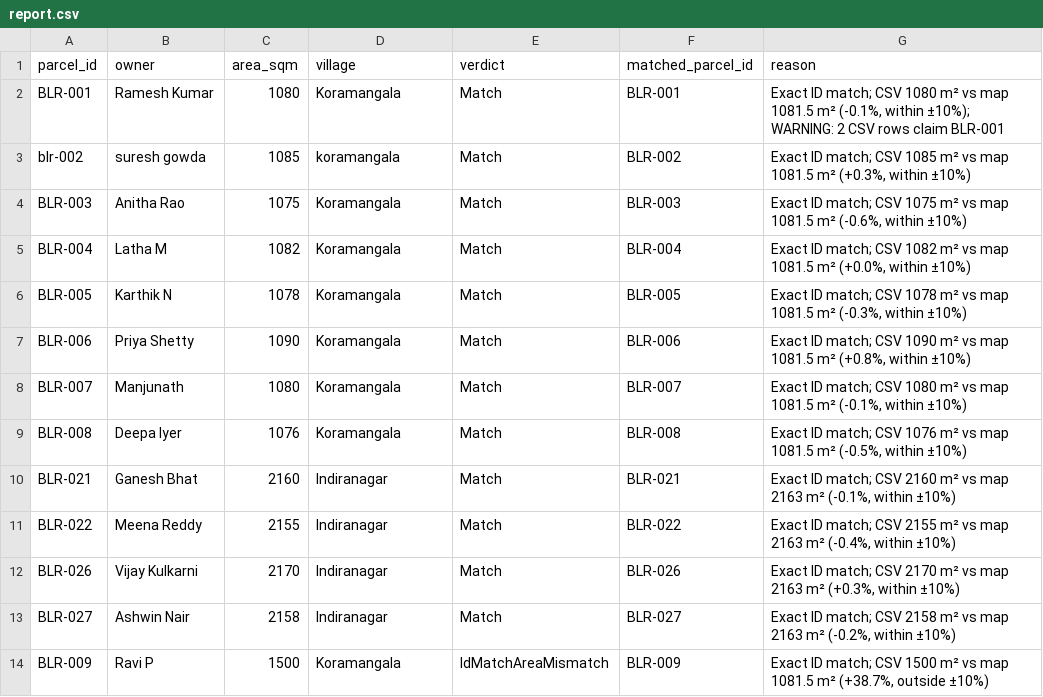
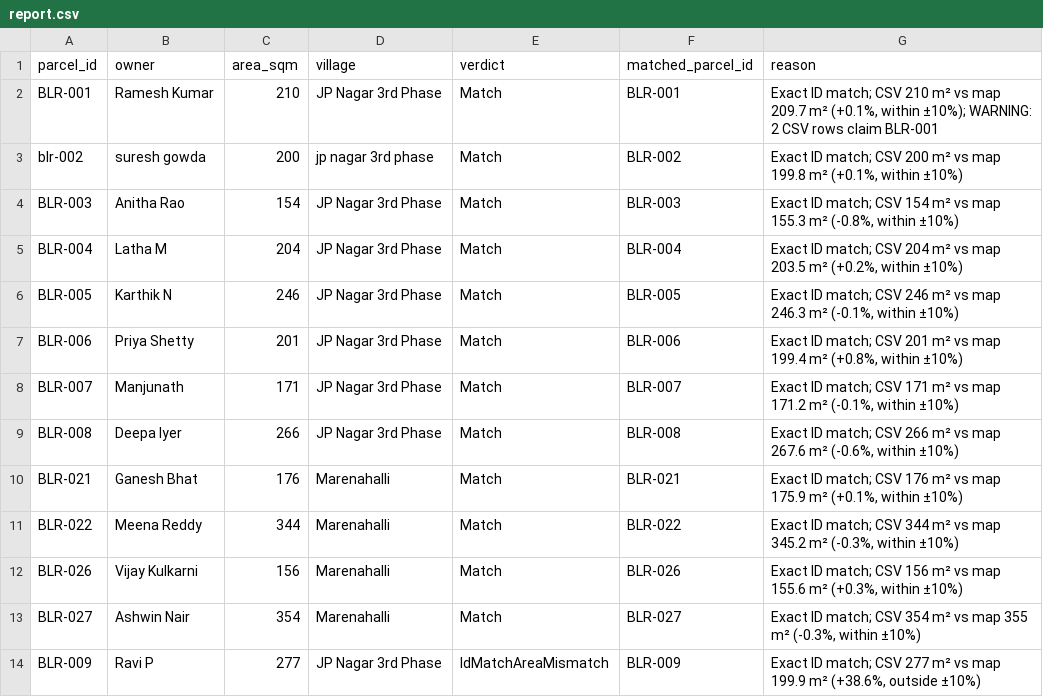
Before and after one commit to sidz07734/latlong-reconcile, a CSV file: report/report.csv, drawn as a sheet; only a part is shown; the diff covers the shown part only.

```diff
--- a/report/report.csv
+++ b/report/report.csv
@@ -1,14 +1,14 @@
 parcel_id,owner,area_sqm,village,verdict,matched_parcel_id,reason
-BLR-001,Ramesh Kumar,1080,Koramangala,Match,BLR-001,"Exact ID match; CSV 1080 m² vs map 1081.5 m² (-0.1%, within ±10%); WARNING: 2 CSV rows claim BLR-001"
-blr-002,suresh gowda,1085,koramangala,Match,BLR-002,"Exact ID match; CSV 1085 m² vs map 1081.5 m² (+0.3%, within ±10%)"
- BLR-003 , Anitha Rao ,1075,Koramangala,Match,BLR-003,"Exact ID match; CSV 1075 m² vs map 1081.5 m² (-0.6%, within ±10%)"
-BLR-004,Latha M,1082,Koramangala,Match,BLR-004,"Exact ID match; CSV 1082 m² vs map 1081.5 m² (+0.0%, within ±10%)"
-BLR-005,Karthik N,1078,Koramangala,Match,BLR-005,"Exact ID match; CSV 1078 m² vs map 1081.5 m² (-0.3%, within ±10%)"
-BLR-006,Priya Shetty,1090,Koramangala,Match,BLR-006,"Exact ID match; CSV 1090 m² vs map 1081.5 m² (+0.8%, within ±10%)"
-BLR-007,Manjunath,1080,Koramangala,Match,BLR-007,"Exact ID match; CSV 1080 m² vs map 1081.5 m² (-0.1%, within ±10%)"
-BLR-008,Deepa Iyer,1076,Koramangala,Match,BLR-008,"Exact ID match; CSV 1076 m² vs map 1081.5 m² (-0.5%, within ±10%)"
-BLR-021,Ganesh Bhat,2160,Indiranagar,Match,BLR-021,"Exact ID match; CSV 2160 m² vs map 2163 m² (-0.1%, within ±10%)"
-BLR-022,Meena Reddy,2155,Indiranagar,Match,BLR-022,"Exact ID match; CSV 2155 m² vs map 2163 m² (-0.4%, within ±10%)"
-BLR-026,Vijay Kulkarni,2170,Indiranagar,Match,BLR-026,"Exact ID match; CSV 2170 m² vs map 2163 m² (+0.3%, within ±10%)"
-BLR-027,Ashwin Nair,2158,Indiranagar,Match,BLR-027,"Exact ID match; CSV 2158 m² vs map 2163 m² (-0.2%, within ±10%)"
-BLR-009,Ravi P,1500,Koramangala,IdMatchAreaMismatch,BLR-009,"Exact ID match; CSV 1500 m² vs map 1081.5 m² (+38.7%, outside ±10%)"
+BLR-001,Ramesh Kumar,210,JP Nagar 3rd Phase,Match,BLR-001,"Exact ID match; CSV 210 m² vs map 209.7 m² (+0.1%, within ±10%); WARNING: 2 CSV rows claim BLR-001"
+blr-002,suresh gowda,200,jp nagar 3rd phase,Match,BLR-002,"Exact ID match; CSV 200 m² vs map 199.8 m² (+0.1%, within ±10%)"
+ BLR-003 , Anitha Rao ,154,JP Nagar 3rd Phase,Match,BLR-003,"Exact ID match; CSV 154 m² vs map 155.3 m² (-0.8%, within ±10%)"
+BLR-004,Latha M,204,JP Nagar 3rd Phase,Match,BLR-004,"Exact ID match; CSV 204 m² vs map 203.5 m² (+0.2%, within ±10%)"
+BLR-005,Karthik N,246,JP Nagar 3rd Phase,Match,BLR-005,"Exact ID match; CSV 246 m² vs map 246.3 m² (-0.1%, within ±10%)"
+BLR-006,Priya Shetty,201,JP Nagar 3rd Phase,Match,BLR-006,"Exact ID match; CSV 201 m² vs map 199.4 m² (+0.8%, within ±10%)"
+BLR-007,Manjunath,171,JP Nagar 3rd Phase,Match,BLR-007,"Exact ID match; CSV 171 m² vs map 171.2 m² (-0.1%, within ±10%)"
+BLR-008,Deepa Iyer,266,JP Nagar 3rd Phase,Match,BLR-008,"Exact ID match; CSV 266 m² vs map 267.6 m² (-0.6%, within ±10%)"
+BLR-021,Ganesh Bhat,176,Marenahalli,Match,BLR-021,"Exact ID match; CSV 176 m² vs map 175.9 m² (+0.1%, within ±10%)"
+BLR-022,Meena Reddy,344,Marenahalli,Match,BLR-022,"Exact ID match; CSV 344 m² vs map 345.2 m² (-0.3%, within ±10%)"
+BLR-026,Vijay Kulkarni,156,Marenahalli,Match,BLR-026,"Exact ID match; CSV 156 m² vs map 155.6 m² (+0.3%, within ±10%)"
+BLR-027,Ashwin Nair,354,Marenahalli,Match,BLR-027,"Exact ID match; CSV 354 m² vs map 355 m² (-0.3%, within ±10%)"
+BLR-009,Ravi P,277,JP Nagar 3rd Phase,IdMatchAreaMismatch,BLR-009,"Exact ID match; CSV 277 m² vs map 199.9 m² (+38.6%, outside ±10%)"
```
Also changed, not shown: 46 edited cells elsewhere in this file, sample_data/parcels.csv, 7 other files.
